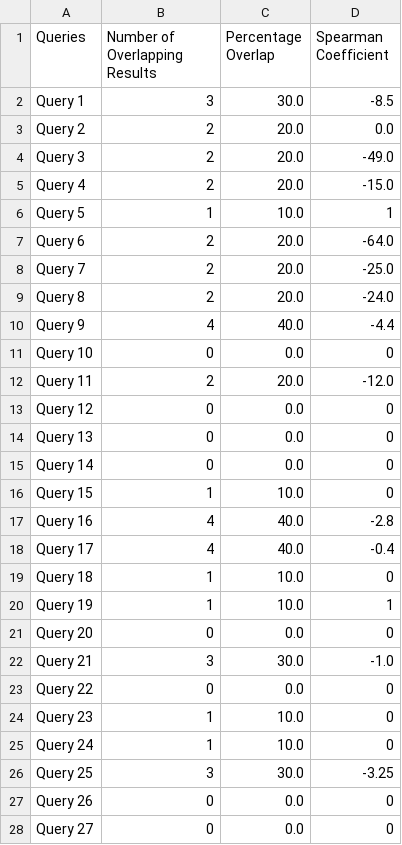
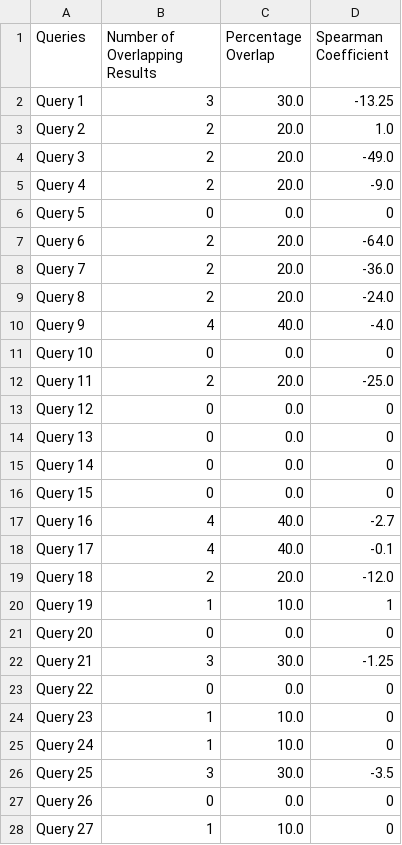
Before and after one commit to nikhilgovindaraju/InformationRetrievalAndSearchEngine, a CSV file: output/hw1.csv, drawn as a sheet; only a part is shown; the diff covers the shown part only.

```diff
--- a/output/hw1.csv
+++ b/output/hw1.csv
@@ -1,13 +1,13 @@
 Queries,Number of Overlapping Results,Percentage Overlap,Spearman Coefficient
-Query 1,3,30.0,-8.5
-Query 2,2,20.0,0.0
+Query 1,3,30.0,-13.25
+Query 2,2,20.0,1.0
 Query 3,2,20.0,-49.0
-Query 4,2,20.0,-15.0
-Query 5,1,10.0,1
+Query 4,2,20.0,-9.0
+Query 5,0,0.0,0
 Query 6,2,20.0,-64.0
-Query 7,2,20.0,-25.0
+Query 7,2,20.0,-36.0
 Query 8,2,20.0,-24.0
-Query 9,4,40.0,-4.4
+Query 9,4,40.0,-4.0
 Query 10,0,0.0,0
-Query 11,2,20.0,-12.0
+Query 11,2,20.0,-25.0
 Query 12,0,0.0,0
@@ -15,9 +15,9 @@ Query 13,0,0.0,0
 Query 14,0,0.0,0
-Query 15,1,10.0,0
-Query 16,4,40.0,-2.8
-Query 17,4,40.0,-0.4
-Query 18,1,10.0,0
+Query 15,0,0.0,0
+Query 16,4,40.0,-2.7
+Query 17,4,40.0,-0.1
+Query 18,2,20.0,-12.0
 Query 19,1,10.0,1
 Query 20,0,0.0,0
-Query 21,3,30.0,-1.0
+Query 21,3,30.0,-1.25
 Query 22,0,0.0,0
@@ -25,4 +25,4 @@ Query 23,1,10.0,0
 Query 24,1,10.0,0
-Query 25,3,30.0,-3.25
+Query 25,3,30.0,-3.5
 Query 26,0,0.0,0
-Query 27,0,0.0,0
+Query 27,1,10.0,0
```
Also changed, not shown: 69 edited cells elsewhere in this file, 4 other files.
